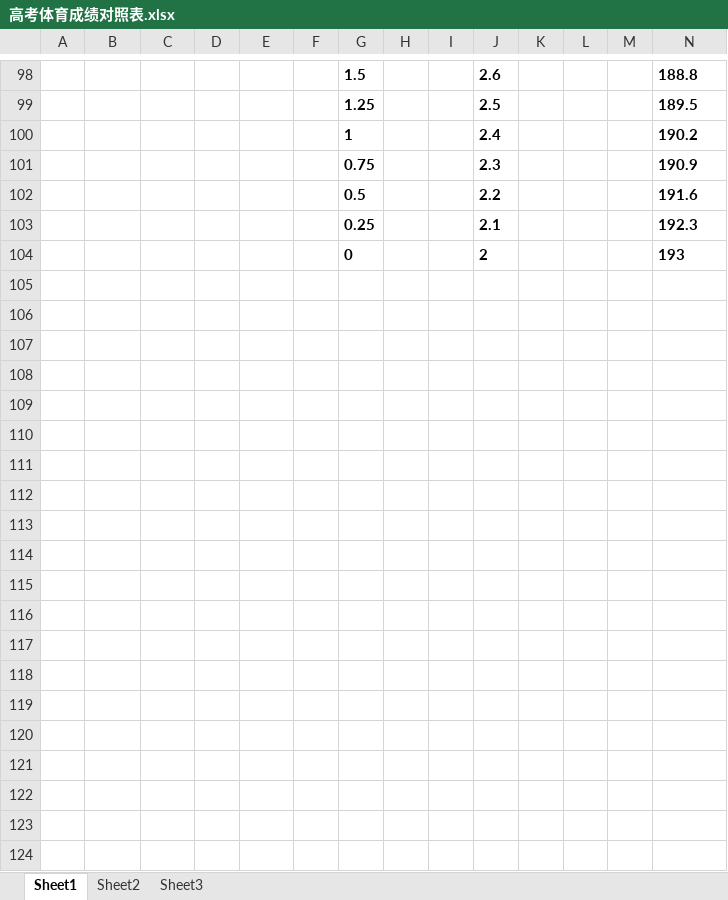
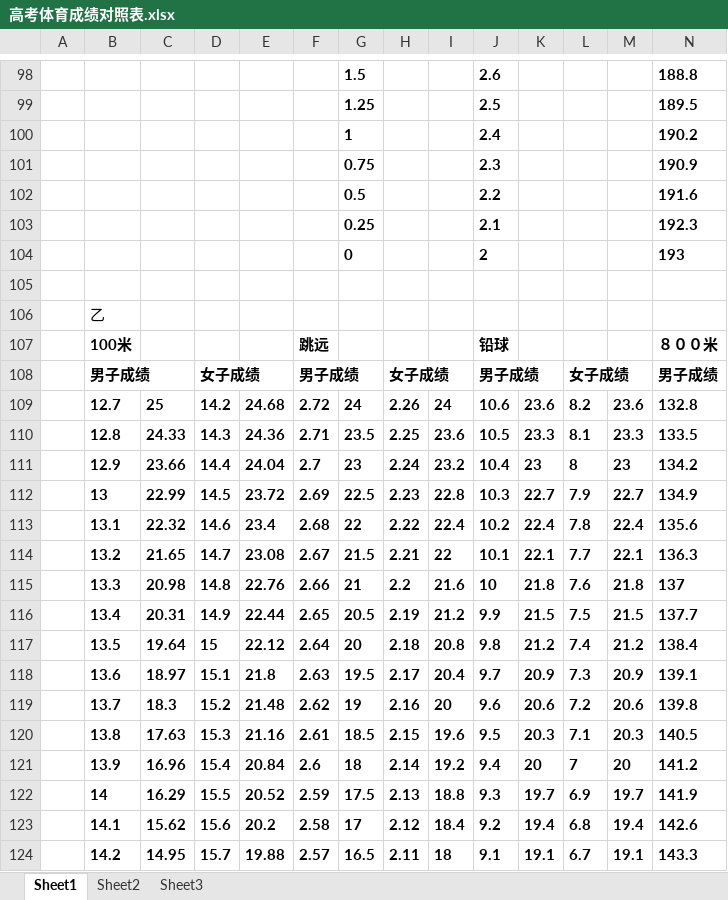
Before and after one commit to libaiyu/mark, an Excel workbook: 高考体育成绩对照表.xlsx, sheet Sheet1, drawn as a sheet; only a part is shown, gaps mark what is left out; values as stored, in another font and other column widths than the file's, no borders; rows hold the shown columns only; the diff covers the shown part only; the diff names each change by its address in the sheet, - before the commit and + after, or states it on an @@ line.

```diff
--- a/高考体育成绩对照表.xlsx (sheet Sheet1)
+++ b/高考体育成绩对照表.xlsx (sheet Sheet1)
+row 105: (empty)
+row 106:  | 乙
+row 107:  | 100米 |  |  |  | 跳远 |  |  |  | 铅球 |  |  |  | ８００米
+row 108:  | 男子成绩 |  | 女子成绩 |  | 男子成绩 |  | 女子成绩 |  | 男子成绩 |  | 女子成绩 |  | 男子成绩
+row 109:  | 12.7 | 25 | 14.2 | 24.68 | 2.72 | 24 | 2.26 | 24 | 10.6 | 23.6 | 8.2 | 23.6 | 132.8
+row 110:  | 12.8 | 24.33 | 14.3 | 24.36 | 2.71 | 23.5 | 2.25 | 23.6 | 10.5 | 23.3 | 8.1 | 23.3 | 133.5
+row 111:  | 12.9 | 23.66 | 14.4 | 24.04 | 2.7 | 23 | 2.24 | 23.2 | 10.4 | 23 | 8 | 23 | 134.2
+row 112:  | 13 | 22.99 | 14.5 | 23.72 | 2.69 | 22.5 | 2.23 | 22.8 | 10.3 | 22.7 | 7.9 | 22.7 | 134.9
+row 113:  | 13.1 | 22.32 | 14.6 | 23.4 | 2.68 | 22 | 2.22 | 22.4 | 10.2 | 22.4 | 7.8 | 22.4 | 135.6
+row 114:  | 13.2 | 21.65 | 14.7 | 23.08 | 2.67 | 21.5 | 2.21 | 22 | 10.1 | 22.1 | 7.7 | 22.1 | 136.3
+row 115:  | 13.3 | 20.98 | 14.8 | 22.76 | 2.66 | 21 | 2.2 | 21.6 | 10 | 21.8 | 7.6 | 21.8 | 137
+row 116:  | 13.4 | 20.31 | 14.9 | 22.44 | 2.65 | 20.5 | 2.19 | 21.2 | 9.9 | 21.5 | 7.5 | 21.5 | 137.7
+row 117:  | 13.5 | 19.64 | 15 | 22.12 | 2.64 | 20 | 2.18 | 20.8 | 9.8 | 21.2 | 7.4 | 21.2 | 138.4
+row 118:  | 13.6 | 18.97 | 15.1 | 21.8 | 2.63 | 19.5 | 2.17 | 20.4 | 9.7 | 20.9 | 7.3 | 20.9 | 139.1
+row 119:  | 13.7 | 18.3 | 15.2 | 21.48 | 2.62 | 19 | 2.16 | 20 | 9.6 | 20.6 | 7.2 | 20.6 | 139.8
+row 120:  | 13.8 | 17.63 | 15.3 | 21.16 | 2.61 | 18.5 | 2.15 | 19.6 | 9.5 | 20.3 | 7.1 | 20.3 | 140.5
+row 121:  | 13.9 | 16.96 | 15.4 | 20.84 | 2.6 | 18 | 2.14 | 19.2 | 9.4 | 20 | 7 | 20 | 141.2
+row 122:  | 14 | 16.29 | 15.5 | 20.52 | 2.59 | 17.5 | 2.13 | 18.8 | 9.3 | 19.7 | 6.9 | 19.7 | 141.9
+row 123:  | 14.1 | 15.62 | 15.6 | 20.2 | 2.58 | 17 | 2.12 | 18.4 | 9.2 | 19.4 | 6.8 | 19.4 | 142.6
+row 124:  | 14.2 | 14.95 | 15.7 | 19.88 | 2.57 | 16.5 | 2.11 | 18 | 9.1 | 19.1 | 6.7 | 19.1 | 143.3
```
Also changed, not shown: 9 added rows and 1 edited cell elsewhere in this sheet, exceltest/元器件识别与常用仪器使用-practice-1620604-5-test.xlsx, exceltest/模拟电子技术-performance-1523701-test.xlsx, 15 other files.
